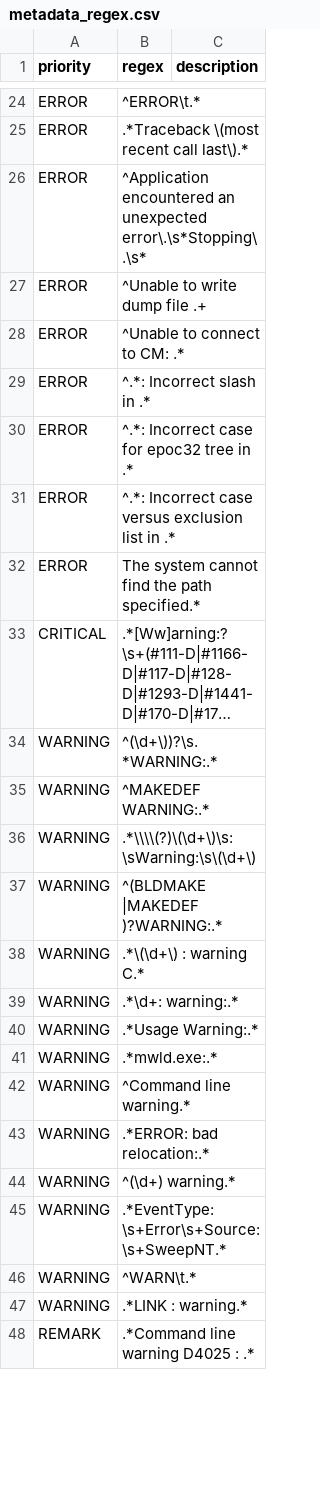
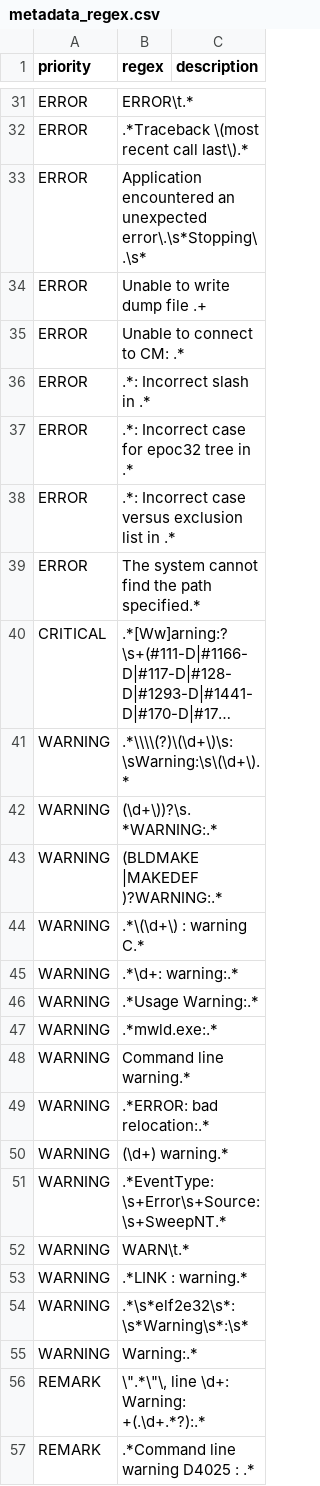
Before and after one commit to SymbianSource/oss.FCL.sftools.dev.build, a CSV file: buildframework/helium/config/metadata_regex.csv, drawn as a sheet; only a part is shown, gaps mark what is left out; long unchanged cells end in …; removed rows and columns are numbered as before the commit, all else as after; the diff covers the shown part only; the diff names each change by its address in the sheet, - before the commit and + after, or states it on an @@ line.

```diff
--- a/buildframework/helium/config/metadata_regex.csv
+++ b/buildframework/helium/config/metadata_regex.csv
-B31 (regex): ^ERROR\t.*
+B31 (regex): ERROR\t.*
-B33 (regex): ^Application encountered an…
+B33 (regex): Application encountered an…
-B34 (regex): ^Unable to write dump file .+
+B34 (regex): Unable to write dump file .+
-B35 (regex): ^Unable to connect to CM: .*
+B35 (regex): Unable to connect to CM: .*
-B36 (regex): ^.*: Incorrect slash in .*
+B36 (regex): .*: Incorrect slash in .*
-B37 (regex): ^.*: Incorrect case for epoc32 tree in .*
+B37 (regex): .*: Incorrect case for epoc32 tree in .*
-B38 (regex): ^.*: Incorrect case…
+B38 (regex): .*: Incorrect case…
+row 41: WARNING | .*\\\\(?)\(\d+\)\s:\sWarning:\s\(\d+\).*
-B42 (regex): ^(\d+\))?\s.*WARNING:.*
+B42 (regex): (\d+\))?\s.*WARNING:.*
-row 35: WARNING | ^MAKEDEF WARNING:.*
-row 36: WARNING | .*\\\\(?)\(\d+\)\s:\sWarning:\s\(\d+\)
-B43 (regex): ^(BLDMAKE |MAKEDEF )?WARNING:.*
+B43 (regex): (BLDMAKE |MAKEDEF )?WARNING:.*
-B48 (regex): ^Command line warning.*
+B48 (regex): Command line warning.*
-B50 (regex): ^(\d+) warning.*
+B50 (regex): (\d+) warning.*
-B52 (regex): ^WARN\t.*
+B52 (regex): WARN\t.*
+row 54: WARNING | .*\s*elf2e32\s*:\s*Warning\s*:\s*
+row 55: WARNING | Warning:.*
+row 56: REMARK | \".*\"\, line \d+: Warning: +(.\d+.*?):.*
```
Also changed, not shown: 13 added rows, 4 removed rows and 15 edited cells elsewhere in this file, 55 other files.
